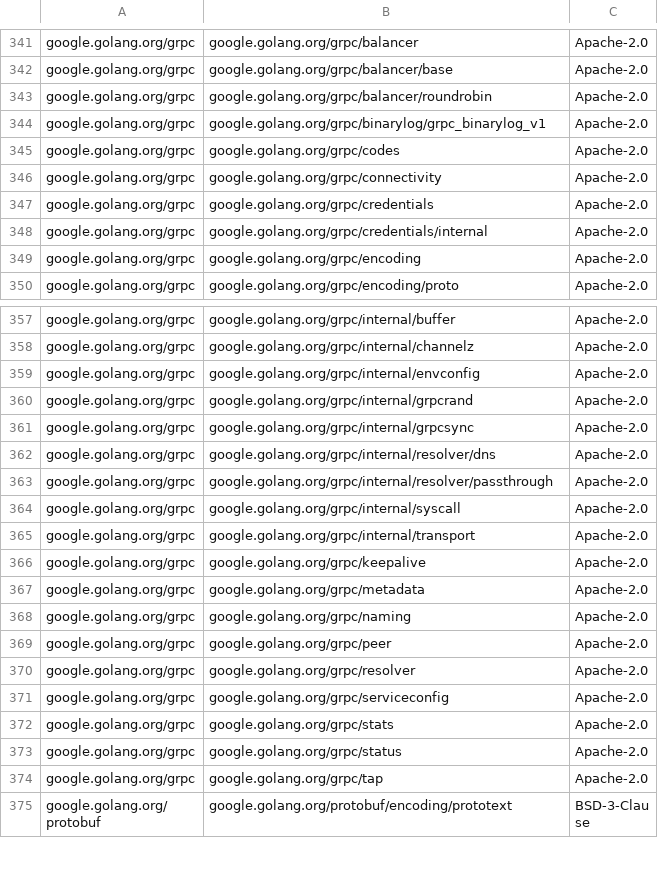
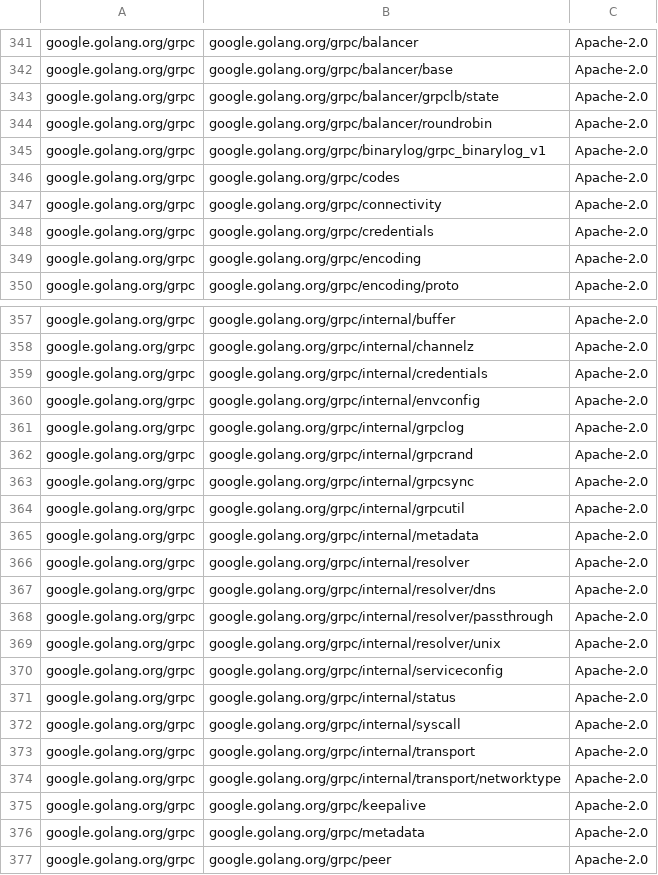
Before and after one commit to DataDog/chaos-controller, a CSV file: LICENSE-3rdparty.csv, drawn as a sheet; only a part is shown, gaps mark what is left out; the shorter side is filled out with more unchanged rows; the diff covers the shown part only.

```diff
--- a/LICENSE-3rdparty.csv
+++ b/LICENSE-3rdparty.csv
@@ -342,2 +342,3 @@ google.golang.org/grpc,google.golang.org/grpc/balancer,Apache-2.0
 google.golang.org/grpc,google.golang.org/grpc/balancer/base,Apache-2.0
+google.golang.org/grpc,google.golang.org/grpc/balancer/grpclb/state,Apache-2.0
 google.golang.org/grpc,google.golang.org/grpc/balancer/roundrobin,Apache-2.0
@@ -347,3 +348,2 @@ google.golang.org/grpc,google.golang.org/grpc/connectivity,Apache-2.0
 google.golang.org/grpc,google.golang.org/grpc/credentials,Apache-2.0
-google.golang.org/grpc,google.golang.org/grpc/credentials/internal,Apache-2.0
 google.golang.org/grpc,google.golang.org/grpc/encoding,Apache-2.0
@@ -358,12 +358,20 @@ google.golang.org/grpc,google.golang.org/grpc/internal/buffer,Apache-2.0
 google.golang.org/grpc,google.golang.org/grpc/internal/channelz,Apache-2.0
+google.golang.org/grpc,google.golang.org/grpc/internal/credentials,Apache-2.0
 google.golang.org/grpc,google.golang.org/grpc/internal/envconfig,Apache-2.0
+google.golang.org/grpc,google.golang.org/grpc/internal/grpclog,Apache-2.0
 google.golang.org/grpc,google.golang.org/grpc/internal/grpcrand,Apache-2.0
 google.golang.org/grpc,google.golang.org/grpc/internal/grpcsync,Apache-2.0
+google.golang.org/grpc,google.golang.org/grpc/internal/grpcutil,Apache-2.0
+google.golang.org/grpc,google.golang.org/grpc/internal/metadata,Apache-2.0
+google.golang.org/grpc,google.golang.org/grpc/internal/resolver,Apache-2.0
 google.golang.org/grpc,google.golang.org/grpc/internal/resolver/dns,Apache-2.0
 google.golang.org/grpc,google.golang.org/grpc/internal/resolver/passthrough,Apache-2.0
+google.golang.org/grpc,google.golang.org/grpc/internal/resolver/unix,Apache-2.0
+google.golang.org/grpc,google.golang.org/grpc/internal/serviceconfig,Apache-2.0
+google.golang.org/grpc,google.golang.org/grpc/internal/status,Apache-2.0
 google.golang.org/grpc,google.golang.org/grpc/internal/syscall,Apache-2.0
 google.golang.org/grpc,google.golang.org/grpc/internal/transport,Apache-2.0
+google.golang.org/grpc,google.golang.org/grpc/internal/transport/networktype,Apache-2.0
 google.golang.org/grpc,google.golang.org/grpc/keepalive,Apache-2.0
 google.golang.org/grpc,google.golang.org/grpc/metadata,Apache-2.0
-google.golang.org/grpc,google.golang.org/grpc/naming,Apache-2.0
 google.golang.org/grpc,google.golang.org/grpc/peer,Apache-2.0
```
Also changed, not shown: 1 added row elsewhere in this file, 4 other files.
